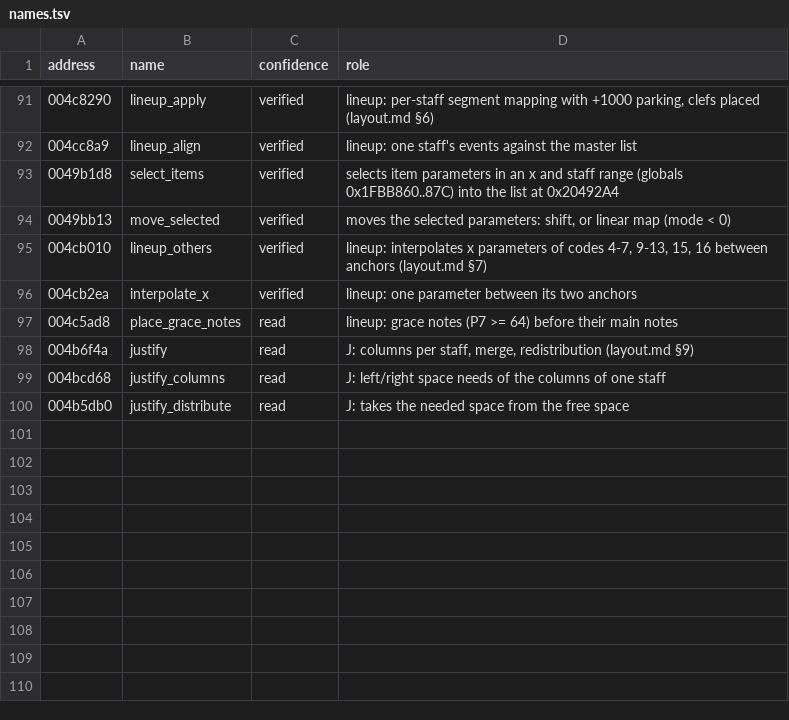
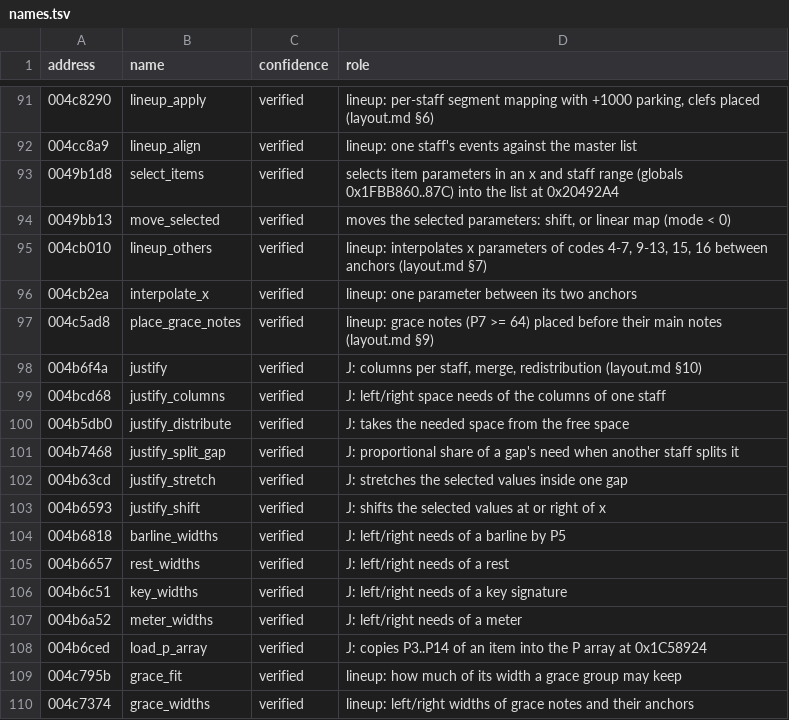
Before and after one commit to pfefferniels/winscore, a TSV file: analysis/engine/names.tsv, drawn as a sheet; only a part is shown, gaps mark what is left out.

```diff
--- a/analysis/engine/names.tsv
+++ b/analysis/engine/names.tsv
@@ -96,5 +96,15 @@ address	name	confidence	role
 004cb2ea	interpolate_x	verified	lineup: one parameter between its two anchors
-004c5ad8	place_grace_notes	read	lineup: grace notes (P7 >= 64) before their main notes
-004b6f4a	justify	read	J: columns per staff, merge, redistribution (layout.md §9)
-004bcd68	justify_columns	read	J: left/right space needs of the columns of one staff
-004b5db0	justify_distribute	read	J: takes the needed space from the free space
+004c5ad8	place_grace_notes	verified	lineup: grace notes (P7 >= 64) placed before their main notes (layout.md §9)
+004b6f4a	justify	verified	J: columns per staff, merge, redistribution (layout.md §10)
+004bcd68	justify_columns	verified	J: left/right space needs of the columns of one staff
+004b5db0	justify_distribute	verified	J: takes the needed space from the free space
+004b7468	justify_split_gap	verified	J: proportional share of a gap's need when another staff splits it
+004b63cd	justify_stretch	verified	J: stretches the selected values inside one gap
+004b6593	justify_shift	verified	J: shifts the selected values at or right of x
+004b6818	barline_widths	verified	J: left/right needs of a barline by P5
+004b6657	rest_widths	verified	J: left/right needs of a rest
+004b6c51	key_widths	verified	J: left/right needs of a key signature
+004b6a52	meter_widths	verified	J: left/right needs of a meter
+004b6ced	load_p_array	verified	J: copies P3..P14 of an item into the P array at 0x1C58924
+004c795b	grace_fit	verified	lineup: how much of its width a grace group may keep
+004c7374	grace_widths	verified	lineup: left/right widths of grace notes and their anchors
```
Also changed, not shown: 6 other files.
